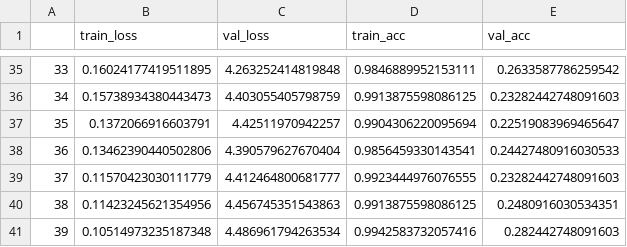
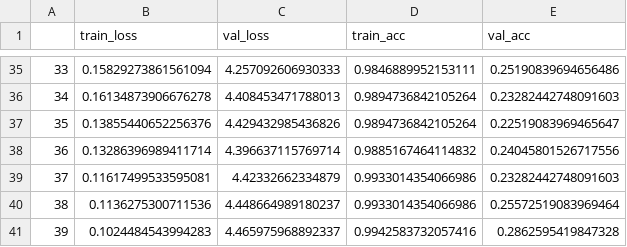
Before and after one commit to BoleteFilter/bolete-classifier, a CSV file: history_data/direct_bolete.h5_history.csv, drawn as a sheet; only a part is shown, gaps mark what is left out; the diff covers the shown part only.

```diff
--- a/history_data/direct_bolete.h5_history.csv
+++ b/history_data/direct_bolete.h5_history.csv
@@ -35,7 +35,7 @@
-33,0.16024177419511895,4.263252414819848,0.9846889952153111,0.2633587786259542
-34,0.15738934380443473,4.403055405798759,0.9913875598086125,0.23282442748091603
-35,0.1372066916603791,4.42511970942257,0.9904306220095694,0.22519083969465647
-36,0.13462390440502806,4.390579627670404,0.9856459330143541,0.24427480916030533
-37,0.11570423030111779,4.412464800681777,0.9923444976076555,0.23282442748091603
-38,0.11423245621354956,4.456745351543863,0.9913875598086125,0.2480916030534351
-39,0.10514973235187348,4.486961794263534,0.9942583732057416,0.282442748091603
+33,0.15829273861561094,4.257092606930333,0.9846889952153111,0.25190839694656486
+34,0.16134873906676278,4.408453471788013,0.9894736842105264,0.23282442748091603
+35,0.13855440652256376,4.429432985436826,0.9894736842105264,0.22519083969465647
+36,0.13286396989411714,4.396637115769714,0.9885167464114832,0.24045801526717556
+37,0.11617499533595081,4.42332662334879,0.9933014354066986,0.23282442748091603
+38,0.1136275300711536,4.448664989180237,0.9933014354066986,0.25572519083969464
+39,0.1024484543994283,4.465975968892337,0.9942583732057416,0.2862595419847328
```
Also changed, not shown: 122 edited cells elsewhere in this file, evaluation_data/direct_bolete.h5_pred.csv, evaluation_data/direct_bolete_lowres.h5_pred.csv, 31 other files.
